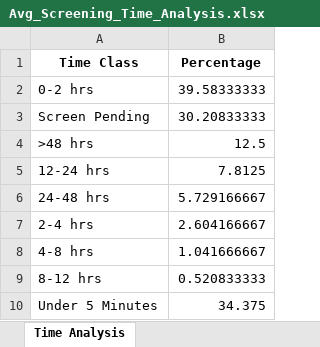
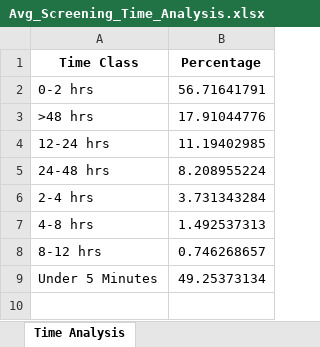
Before and after one commit to ayam04/QnA-summarize, an Excel workbook: Avg_Screening_Time_Analysis.xlsx, sheet Time Analysis, drawn as a sheet; values as stored, in another font and other column widths than the file's, no borders; removed rows and columns are numbered as before the commit, all else as after; the diff names each change by its address in the sheet, - before the commit and + after, or states it on an @@ line.

```diff
--- a/Avg_Screening_Time_Analysis.xlsx (sheet Time Analysis)
+++ b/Avg_Screening_Time_Analysis.xlsx (sheet Time Analysis)
-B2 (Percentage): 39.58333333
+B2 (Percentage): 56.71641791
-row 3: Screen Pending | 30.20833333
-B3 (Percentage): 12.5
+B3 (Percentage): 17.91044776
-B4 (Percentage): 7.8125
+B4 (Percentage): 11.19402985
-B5 (Percentage): 5.729166667
+B5 (Percentage): 8.208955224
-B6 (Percentage): 2.604166667
+B6 (Percentage): 3.731343284
-B7 (Percentage): 1.041666667
+B7 (Percentage): 1.492537313
-B8 (Percentage): 0.520833333
+B8 (Percentage): 0.746268657
-B9 (Percentage): 34.375
+B9 (Percentage): 49.25373134
```
Also changed, not shown: 1 other file.
